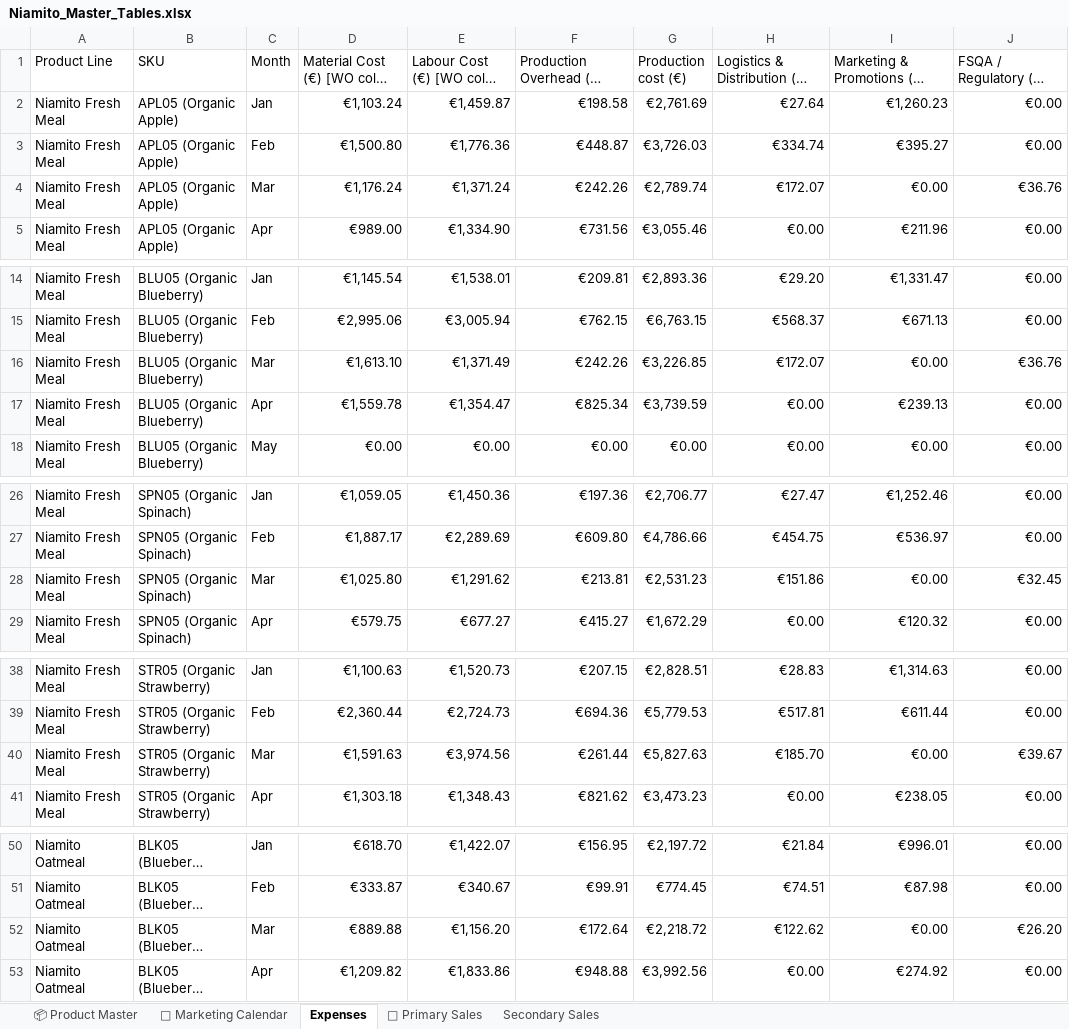
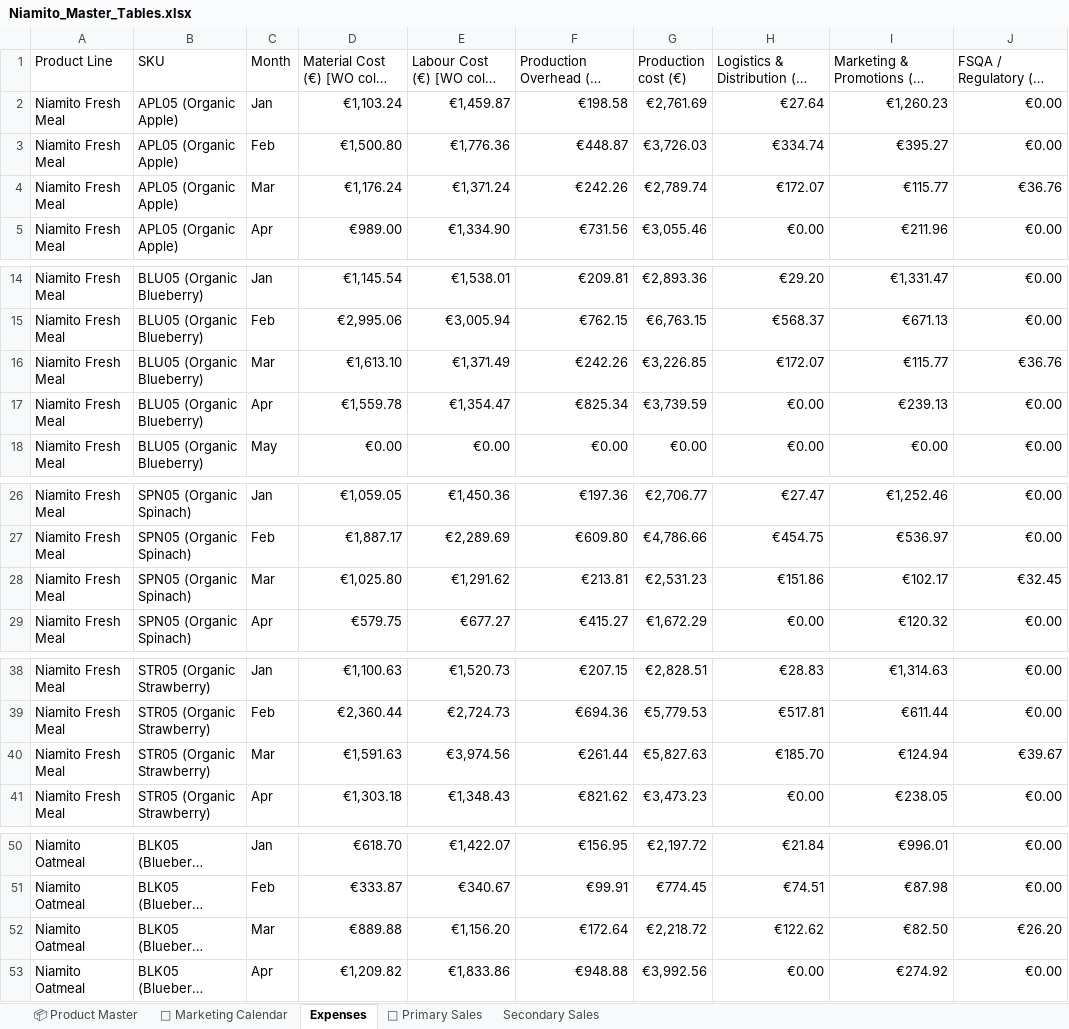
Before and after one commit to nikatasler-cloud/niamito-dashboard-, an Excel workbook: Niamito_Master_Tables.xlsx, sheet Expenses, drawn as a sheet; only a part is shown, gaps mark what is left out; long unchanged cells end in …; values as stored, in another font and other column widths than the file's, no borders; charts and pictures not drawn; the diff covers the shown part only; the diff names each change by its address in the sheet, - before the commit and + after, or states it on an @@ line.

```diff
--- a/Niamito_Master_Tables.xlsx (sheet Expenses)
+++ b/Niamito_Master_Tables.xlsx (sheet Expenses)
-I4: €0.00
+I4: €115.77
-I16: €0.00
+I16: €115.77
-I28: €0.00
+I28: €102.17
-I40: €0.00
+I40: €124.94
-I52: €0.00
+I52: €82.50
```
Also changed, not shown: 6 edited cells elsewhere in this sheet, sheet Secondary Sales, sheet 💸 Primary Sales.
